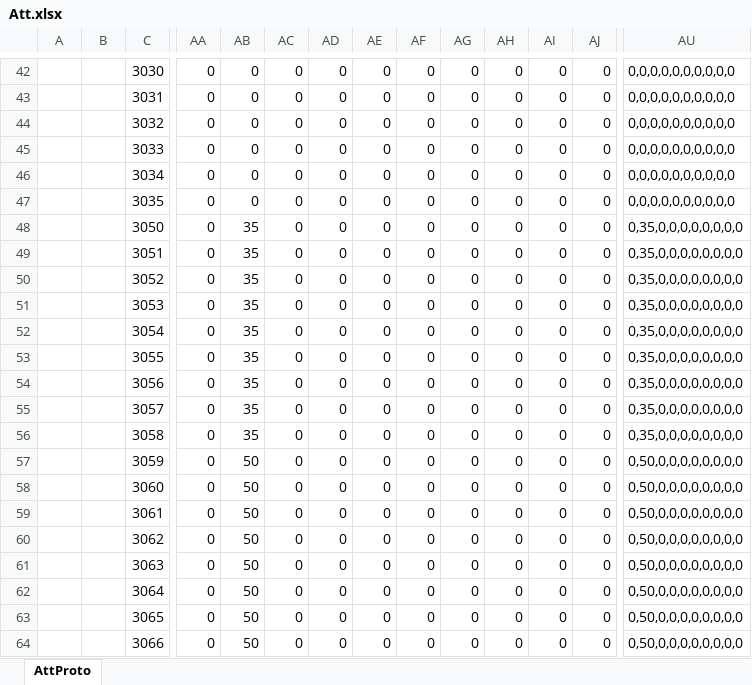
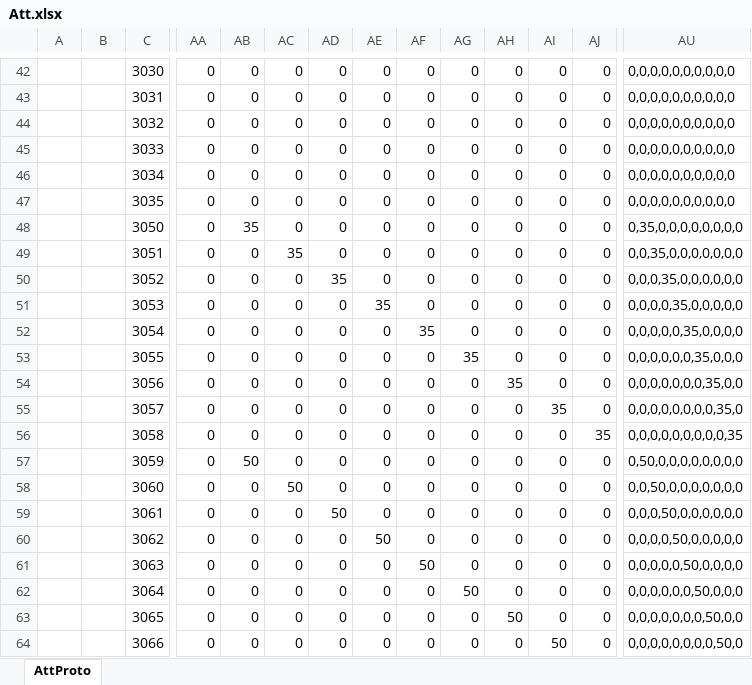
Before and after one commit to east-eden/excel, an Excel workbook: global/Att.xlsx, sheet AttProto, drawn as a sheet; only a part is shown, gaps mark what is left out; values as stored, in another font and other column widths than the file's, no borders; the diff covers the shown part only; the diff names each change by its address in the sheet, - before the commit and + after, or states it on an @@ line.

Commit message:
晶石元素伤害抗性数值修改

```diff
--- a/global/Att.xlsx (sheet AttProto)
+++ b/global/Att.xlsx (sheet AttProto)
-AB49:AB56: 35
+AB49:AB56: 0
-AC49: 0
+AC49: 35
-AU49: 0,35,0,0,0,0,0,0,0,0
+AU49: 0,0,35,0,0,0,0,0,0,0
-AD50: 0
+AD50: 35
-AU50: 0,35,0,0,0,0,0,0,0,0
+AU50: 0,0,0,35,0,0,0,0,0,0
-AE51: 0
+AE51: 35
-AU51: 0,35,0,0,0,0,0,0,0,0
+AU51: 0,0,0,0,35,0,0,0,0,0
-AF52: 0
+AF52: 35
-AU52: 0,35,0,0,0,0,0,0,0,0
+AU52: 0,0,0,0,0,35,0,0,0,0
-AG53: 0
+AG53: 35
-AU53: 0,35,0,0,0,0,0,0,0,0
+AU53: 0,0,0,0,0,0,35,0,0,0
-AH54: 0
+AH54: 35
-AU54: 0,35,0,0,0,0,0,0,0,0
+AU54: 0,0,0,0,0,0,0,35,0,0
-AI55: 0
+AI55: 35
-AU55: 0,35,0,0,0,0,0,0,0,0
+AU55: 0,0,0,0,0,0,0,0,35,0
-AJ56: 0
+AJ56: 35
-AU56: 0,35,0,0,0,0,0,0,0,0
+AU56: 0,0,0,0,0,0,0,0,0,35
-AB58:AB64: 50
+AB58:AB64: 0
-AC58: 0
+AC58: 50
-AU58: 0,50,0,0,0,0,0,0,0,0
+AU58: 0,0,50,0,0,0,0,0,0,0
-AD59: 0
+AD59: 50
-AU59: 0,50,0,0,0,0,0,0,0,0
+AU59: 0,0,0,50,0,0,0,0,0,0
-AE60: 0
+AE60: 50
-AU60: 0,50,0,0,0,0,0,0,0,0
+AU60: 0,0,0,0,50,0,0,0,0,0
-AF61: 0
+AF61: 50
-AU61: 0,50,0,0,0,0,0,0,0,0
+AU61: 0,0,0,0,0,50,0,0,0,0
-AG62: 0
+AG62: 50
-AU62: 0,50,0,0,0,0,0,0,0,0
+AU62: 0,0,0,0,0,0,50,0,0,0
-AH63: 0
+AH63: 50
-AU63: 0,50,0,0,0,0,0,0,0,0
+AU63: 0,0,0,0,0,0,0,50,0,0
-AI64: 0
+AI64: 50
-AU64: 0,50,0,0,0,0,0,0,0,0
+AU64: 0,0,0,0,0,0,0,0,50,0
```
Also changed, not shown: 39 edited cells elsewhere in this sheet.
